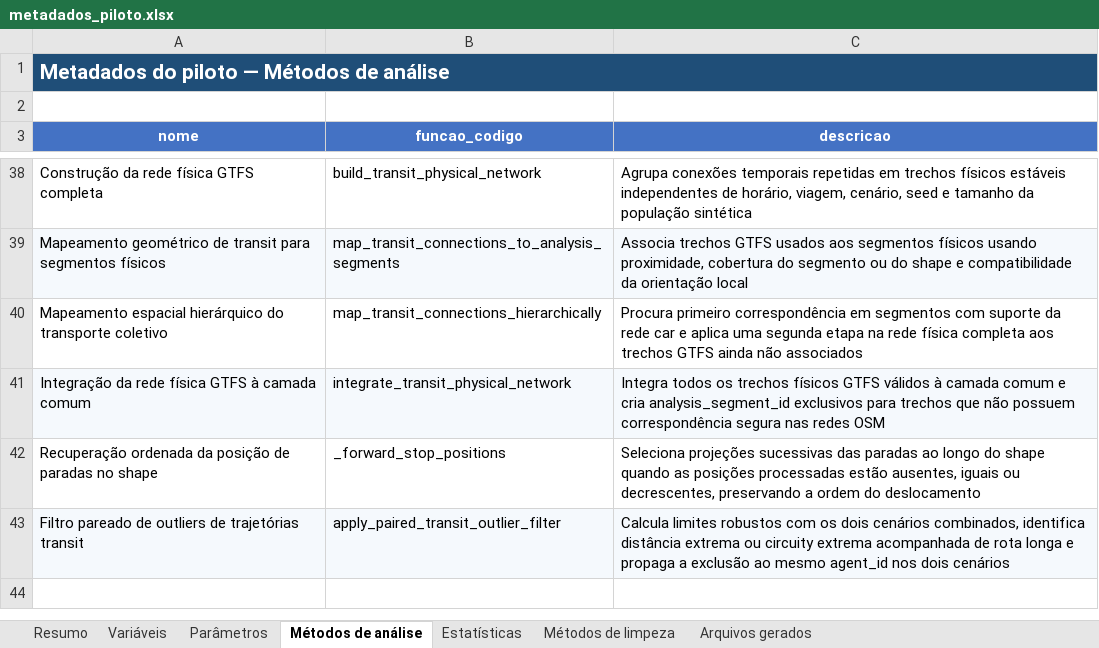
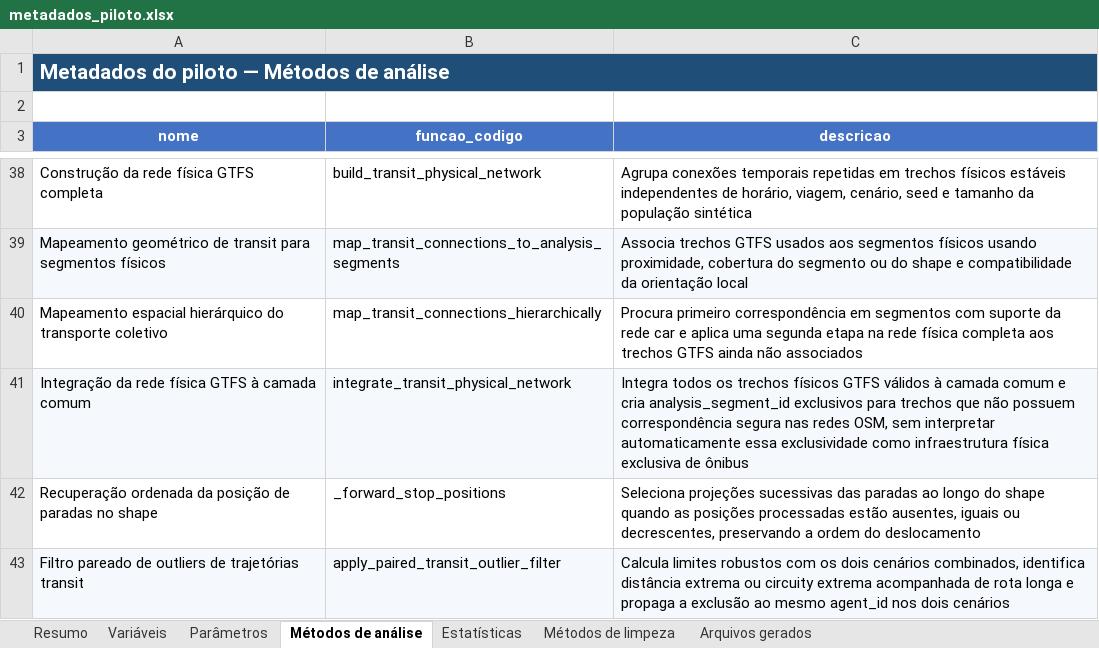
Before and after one commit to S-Behling/EtPilot, an Excel workbook: outputs/metadados_piloto.xlsx, sheet Métodos de análise, drawn as a sheet; only a part is shown, gaps mark what is left out; values as stored, in another font and other column widths than the file's, no borders; the diff names each change by its address in the sheet, - before the commit and + after, or states it on an @@ line.

```diff
--- a/outputs/metadados_piloto.xlsx (sheet Métodos de análise)
+++ b/outputs/metadados_piloto.xlsx (sheet Métodos de análise)
-C41 (descricao): …nas redes OSM
+C41 (descricao): …nas redes OSM, sem interpretar automaticamente essa exclusividade como infraestrutura física exclusiva de ônibus
```
Also changed, not shown: sheet Arquivos gerados, sheet Resumo, sheet Métodos de limpeza, 11 other files.
